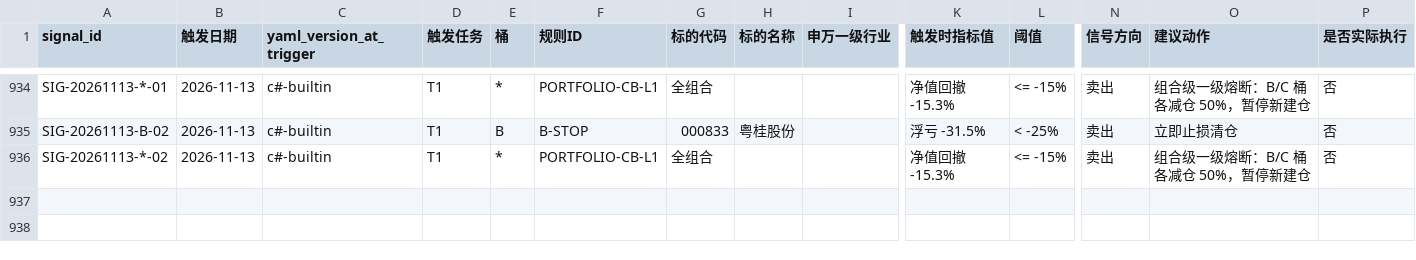
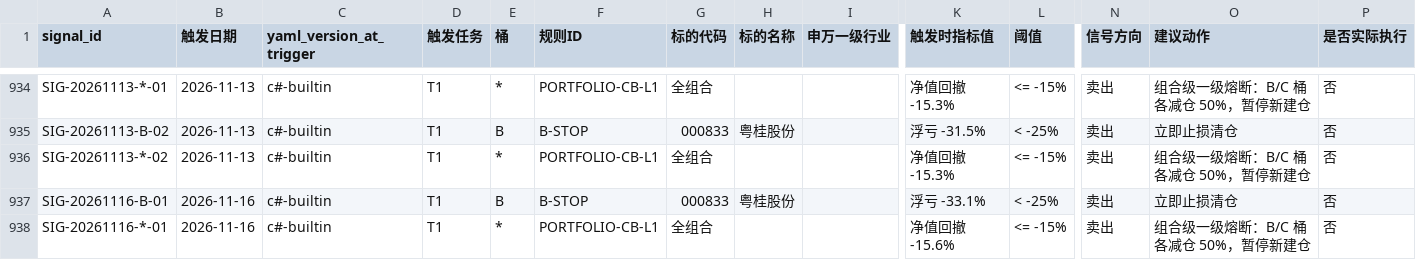
Before and after one commit to hitwhoyxw/stock_buy_notify, a CSV file: data/live_signal_log.csv, drawn as a sheet; only a part is shown, gaps mark what is left out; rows hold the shown columns only; the diff names each change by its address in the sheet, - before the commit and + after, or states it on an @@ line.

```diff
--- a/data/live_signal_log.csv
+++ b/data/live_signal_log.csv
+row 937: SIG-20261116-B-01 | 2026-11-16 | c#-builtin | T1 | B | B-STOP | 000833 | 粤桂股份 |  | 浮亏 -33.1% | < -25% | 卖出 | 立即止损清仓 | 否
+row 938: SIG-20261116-*-01 | 2026-11-16 | c#-builtin | T1 | * | PORTFOLIO-CB-L1 | 全组合 |  |  | 净值回撤 -15.6% | <= -15% | 卖出 | 组合级一级熔断：B/C 桶各减仓 50%，暂停新建仓 | 否
```
Also changed, not shown: data/portfolio_nav.csv, 2 other files.
